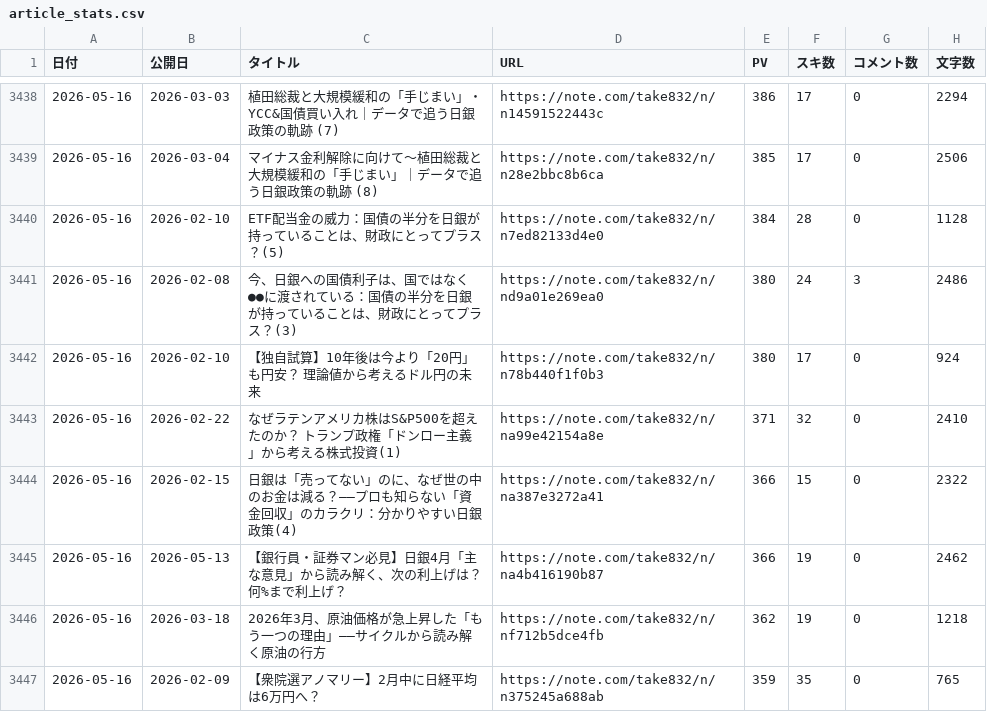
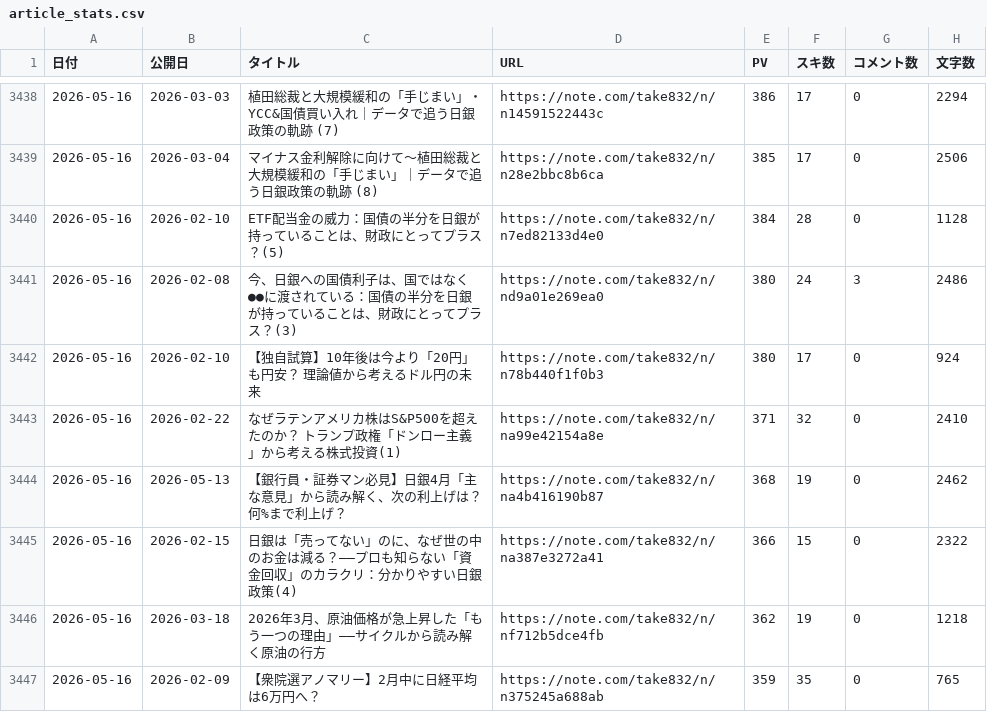
Before and after one commit to take-cmd-web/note-tracker, a CSV file: public/article_stats.csv, drawn as a sheet; only a part is shown, gaps mark what is left out; removed rows and columns are numbered as before the commit, all else as after; the diff covers the shown part only; the diff names each change by its address in the sheet, - before the commit and + after, or states it on an @@ line.

```diff
--- a/public/article_stats.csv
+++ b/public/article_stats.csv
+row 3444: 2026-05-16 | 2026-05-13 | 【銀行員・証券マン必見】日銀4月「主な意見」から読み解く、次の利上げは？何%まで利上げ？ | https://note.com/take832/n/na4b416190b87 | 368 | 19 | 0 | 2462
-row 3445: 2026-05-16 | 2026-05-13 | 【銀行員・証券マン必見】日銀4月「主な意見」から読み解く、次の利上げは？何%まで利上げ？ | https://note.com/take832/n/na4b416190b87 | 366 | 19 | 0 | 2462
```
Also changed, not shown: 3 added rows, 3 removed rows and 2 edited cells elsewhere in this file, public/user_stats.csv.
